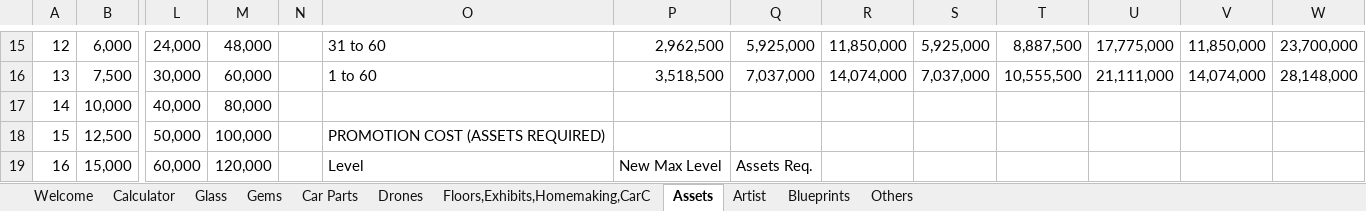
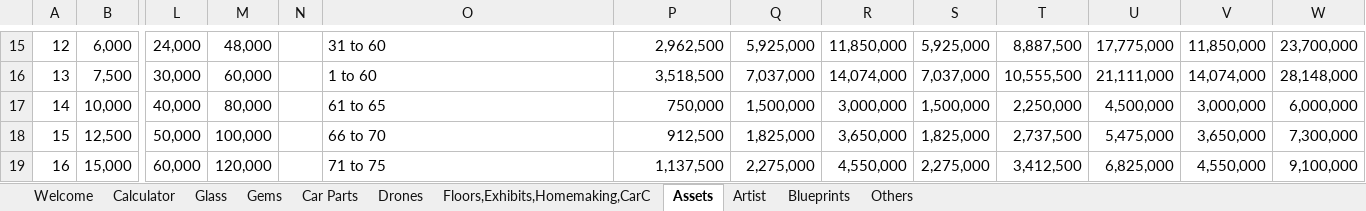
Before and after one commit to IamClumsy/apexgirlcalculator, an Excel workbook: src/apex girl calculator.xlsx, sheet Assets, drawn as a sheet; only a part is shown, gaps mark what is left out; values as stored, in another font and other column widths than the file's, no cell formats; the diff covers the shown part only; the diff names each change by its address in the sheet, - before the commit and + after, or states it on an @@ line.

```diff
--- a/src/apex girl calculator.xlsx (sheet Assets)
+++ b/src/apex girl calculator.xlsx (sheet Assets)
-O17: (empty)
+O17: 61 to 65
-P17: (empty)
+P17: 750,000
-Q17: (empty)
+Q17: 1,500,000
-R17: (empty)
+R17: 3,000,000
-S17: (empty)
+S17: 1,500,000
-T17: (empty)
+T17: 2,250,000
-U17: (empty)
+U17: 4,500,000
-V17: (empty)
+V17: 3,000,000
-W17: (empty)
+W17: 6,000,000
-O18: PROMOTION COST (ASSETS REQUIRED)
+O18: 66 to 70
-P18: (empty)
+P18: 912,500
-Q18: (empty)
+Q18: 1,825,000
-R18: (empty)
+R18: 3,650,000
-S18: (empty)
+S18: 1,825,000
-T18: (empty)
+T18: 2,737,500
-U18: (empty)
+U18: 5,475,000
-V18: (empty)
+V18: 3,650,000
-W18: (empty)
+W18: 7,300,000
-O19: Level
+O19: 71 to 75
-P19: New Max Level
+P19: 1,137,500
-Q19: Assets Req.
+Q19: 2,275,000
-R19: (empty)
+R19: 4,550,000
-S19: (empty)
+S19: 2,275,000
-T19: (empty)
+T19: 3,412,500
-U19: (empty)
+U19: 6,825,000
-V19: (empty)
+V19: 4,550,000
-W19: (empty)
+W19: 9,100,000
```
Also changed, not shown: 15 added rows, 53 edited cells and row numbers in column A elsewhere in this sheet, sheet Glass, sheet Floors,Exhibits,Homemaking,CarC, cell formats, 2 other files.
